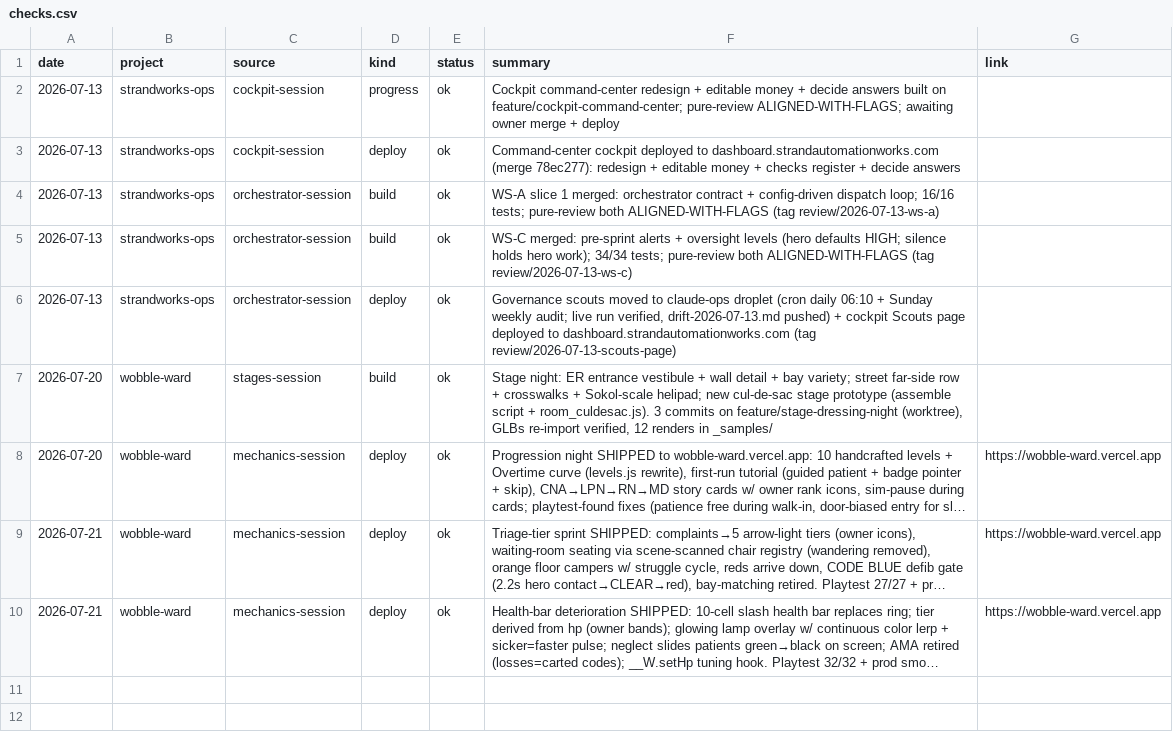
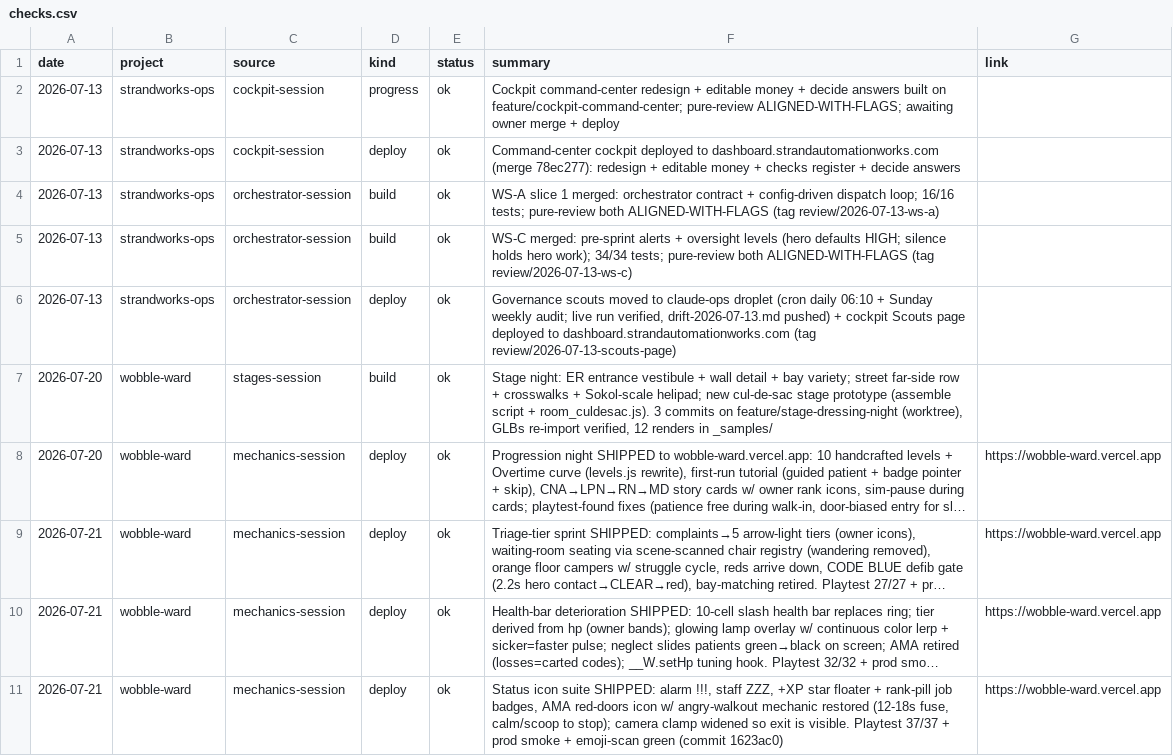
Before and after one commit to StrandWorksAutomations/strandworks-ops, a CSV file: registers/checks.csv, drawn as a sheet; long unchanged cells end in …; the diff names each change by its address in the sheet, - before the commit and + after, or states it on an @@ line.

```diff
--- a/registers/checks.csv
+++ b/registers/checks.csv
+row 11: 2026-07-21 | wobble-ward | mechanics-session | deploy | ok | Status icon suite SHIPPED: alarm !!!, staff ZZZ, +XP star floater + rank-pill job badges, AMA red-doors icon w/ angry-walkout mechanic restored (12-18s fuse, calm/scoop to stop); camera clamp widened so exit is visible. Playtest 37/37 + prod smoke + emoji-scan green (commit 1623ac0) | https://wobble-ward.vercel.app
```
